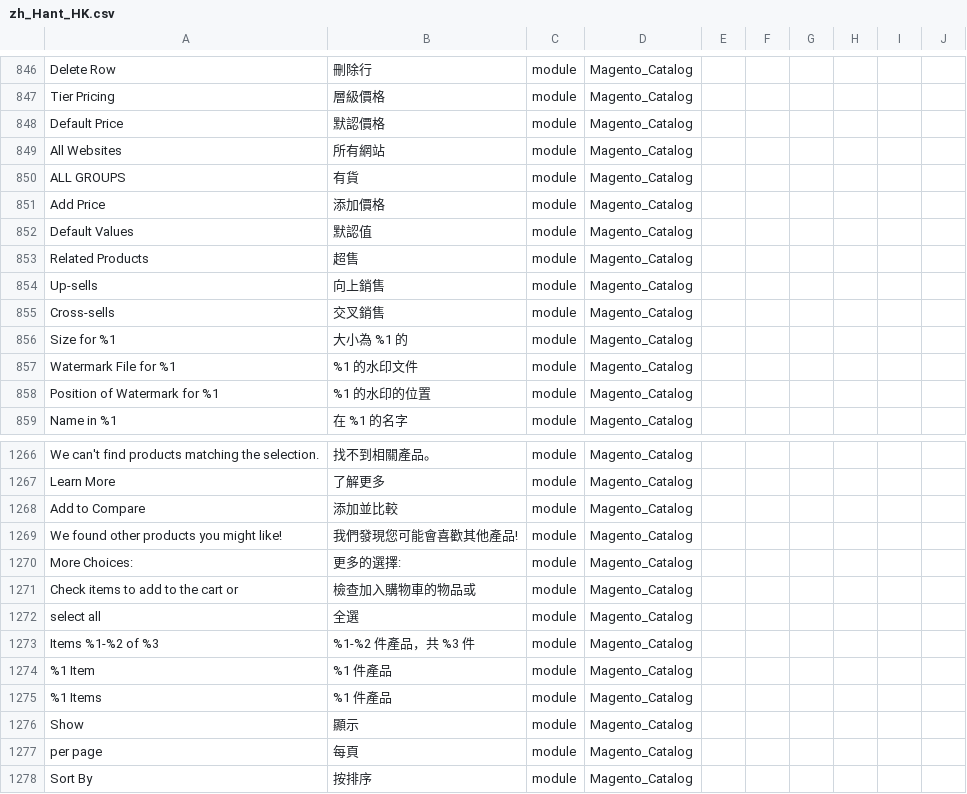
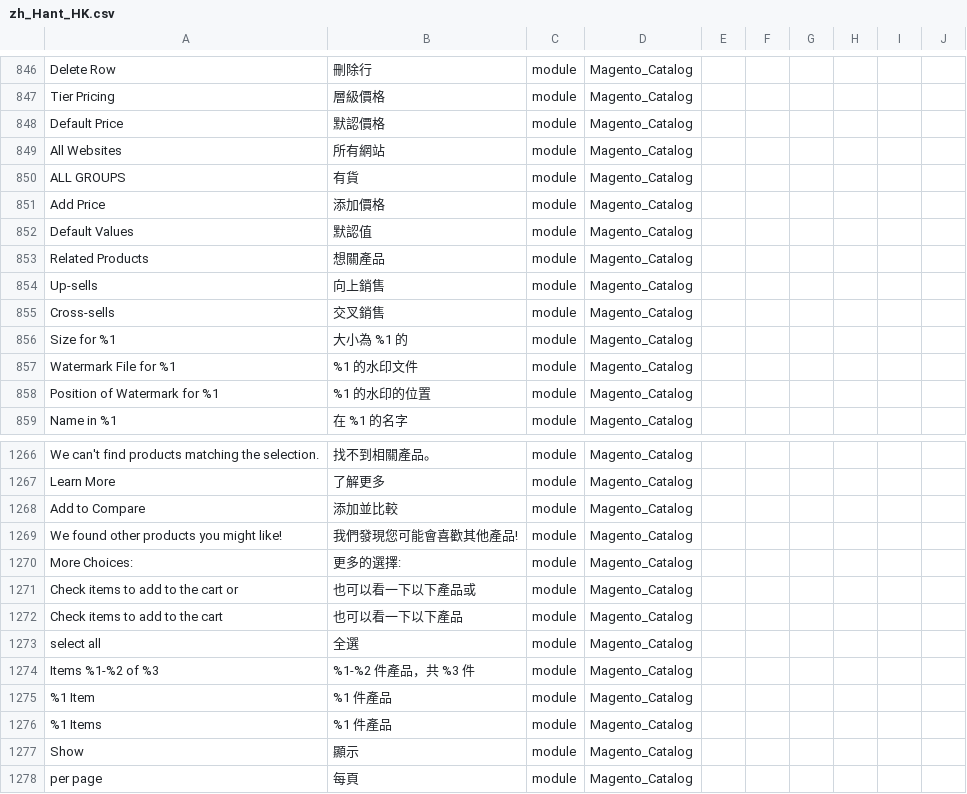
Before and after one commit to raymanjhc/Magento2Language-zh_Hant_HK, a CSV file: zh_Hant_HK.csv, drawn as a sheet; only a part is shown, gaps mark what is left out; the shorter side is filled out with more unchanged rows; the diff names each change by its address in the sheet, - before the commit and + after, or states it on an @@ line.

Commit message:
updated language file about related and upsell product

```diff
--- a/zh_Hant_HK.csv
+++ b/zh_Hant_HK.csv
-B853: 超售
+B853: 想關產品
-B1271: 檢查加入購物車的物品或
+B1271: 也可以看一下以下產品或
+row 1272: Check items to add to the cart | 也可以看一下以下產品 | module | Magento_Catalog
```
